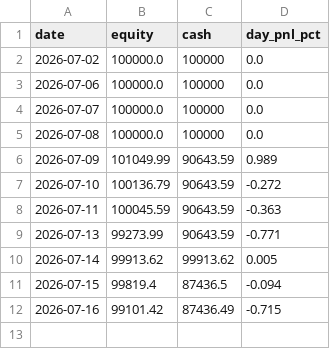
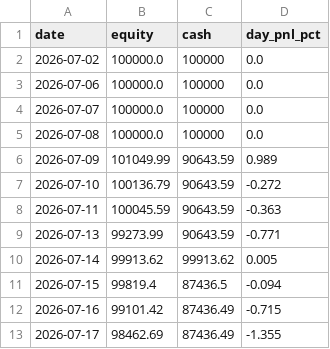
Before and after one commit to ejmacor/Claude-Trader-Experiment-, a CSV file: logs/equity_curve.csv, drawn as a sheet; the diff names each change by its address in the sheet, - before the commit and + after, or states it on an @@ line.

```diff
--- a/logs/equity_curve.csv
+++ b/logs/equity_curve.csv
+row 13: 2026-07-17 | 98462.69 | 87436.49 | -1.355
```
